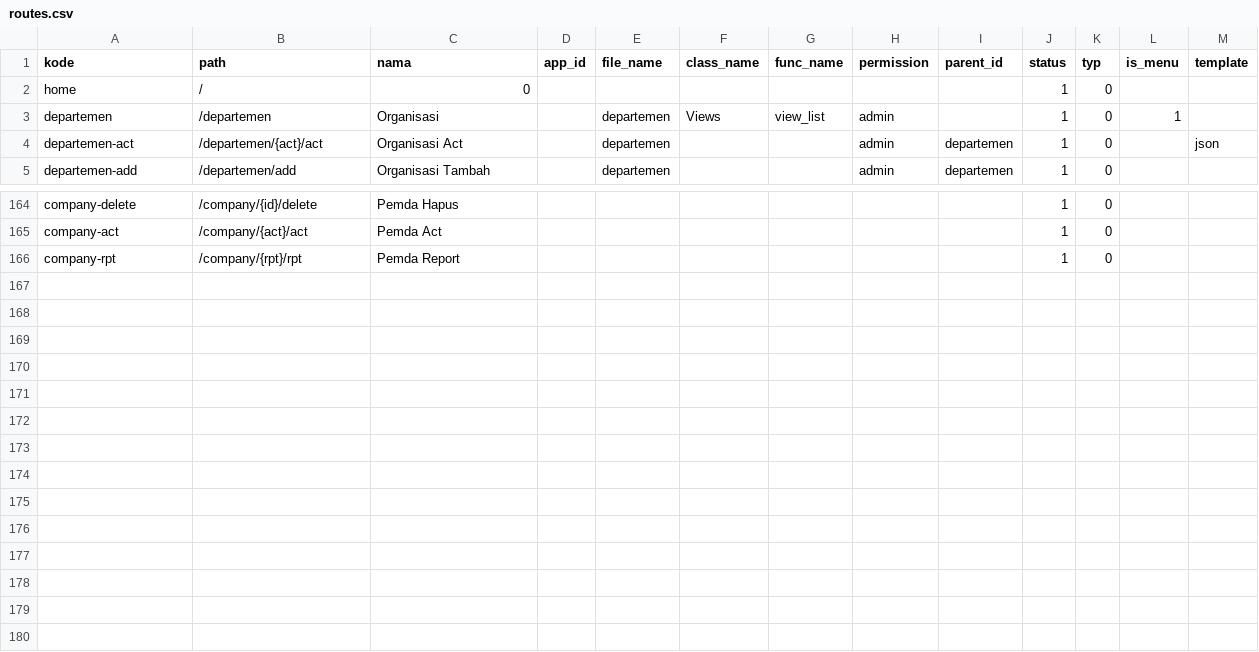
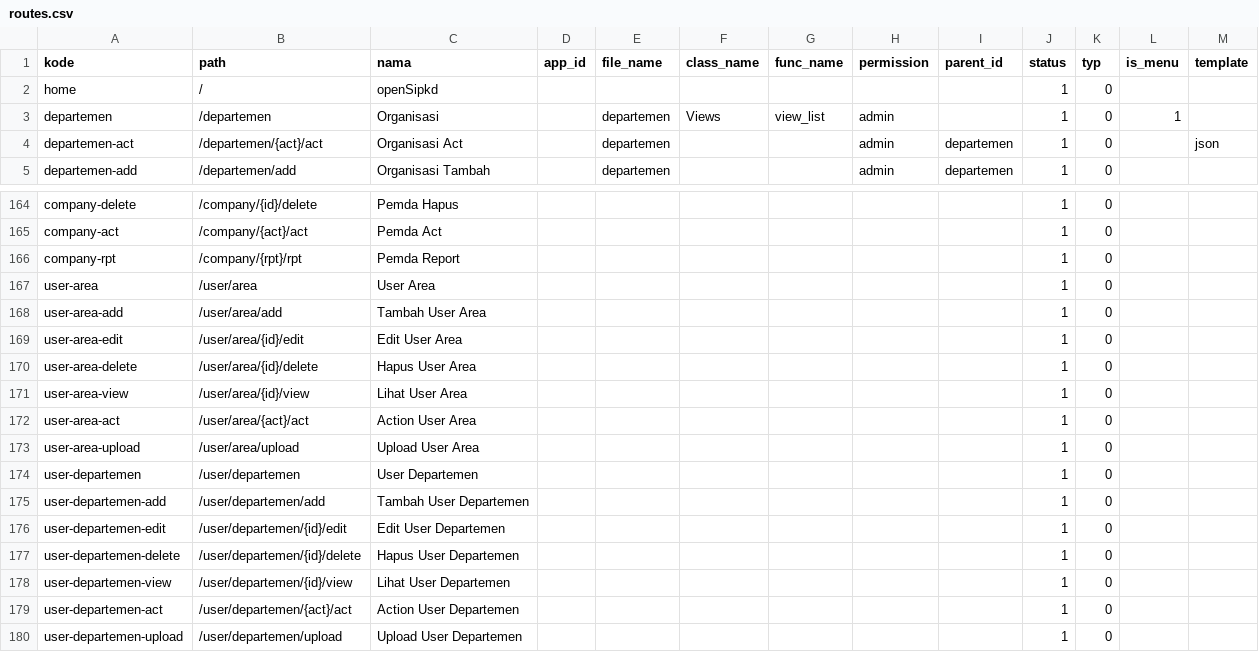
Before and after one commit to cendekia-mu/opensipkd-base, a CSV file: opensipkd/base/scripts/data/routes.csv, drawn as a sheet; only a part is shown, gaps mark what is left out.

Commit message:
perbaikan base login

```diff
--- a/opensipkd/base/scripts/data/routes.csv
+++ b/opensipkd/base/scripts/data/routes.csv
@@ -1,3 +1,3 @@
 kode,path,nama,app_id,file_name,class_name,func_name,permission,parent_id,status,typ,is_menu,template
-home,/,0,,,,,,,1,0,,
+home,/,openSipkd,,,,,,,1,0,,
 departemen,/departemen,Organisasi,,departemen,Views,view_list,admin,,1,0,1,
@@ -166 +166,15 @@ company-act,/company/{act}/act,Pemda Act,,,,,,,1,0,,
 company-rpt,/company/{rpt}/rpt,Pemda Report,,,,,,,1,0,,
+user-area, /user/area,User Area,,,,,,,1,0,,
+user-area-add,/user/area/add,Tambah User Area,,,,,,,1,0,,
+user-area-edit,/user/area/{id}/edit,Edit User Area,,,,,,,1,0,,
+user-area-delete,/user/area/{id}/delete,Hapus User Area,,,,,,,1,0,,
+user-area-view,/user/area/{id}/view,Lihat User Area,,,,,,,1,0,,
+user-area-act,/user/area/{act}/act,Action User Area,,,,,,,1,0,,
+user-area-upload,/user/area/upload,Upload User Area,,,,,,,1,0,,
+user-departemen,/user/departemen,User Departemen,,,,,,,1,0,,
+user-departemen-add,/user/departemen/add,Tambah User Departemen,,,,,,,1,0,,
+user-departemen-edit,/user/departemen/{id}/edit,Edit User Departemen,,,,,,,1,0,,
+user-departemen-delete,/user/departemen/{id}/delete,Hapus User Departemen,,,,,,,1,0,,
+user-departemen-view,/user/departemen/{id}/view,Lihat User Departemen,,,,,,,1,0,,
+user-departemen-act,/user/departemen/{act}/act,Action User Departemen,,,,,,,1,0,,
+user-departemen-upload,/user/departemen/upload,Upload User Departemen,,,,,,,1,0,,
```
Also changed, not shown: 3 other files.
